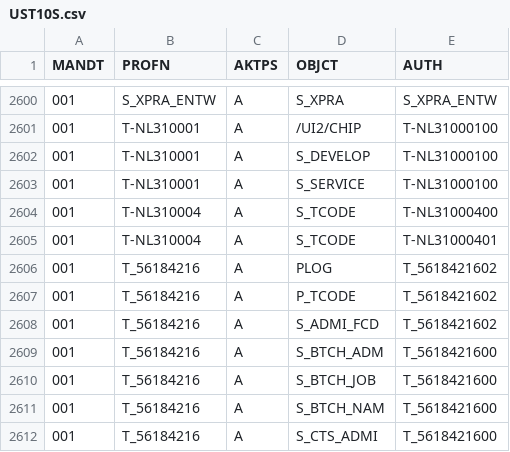
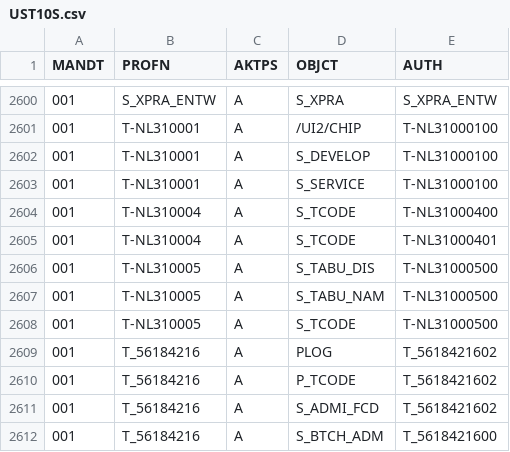
Before and after one commit to complianterp/cerpass, a CSV file: db/src/data/UST10S.csv, drawn as a sheet; only a part is shown, gaps mark what is left out; the shorter side is filled out with more unchanged rows; the diff names each change by its address in the sheet, - before the commit and + after, or states it on an @@ line.

```diff
--- a/db/src/data/UST10S.csv
+++ b/db/src/data/UST10S.csv
+row 2606: 001 | T-NL310005 | A | S_TABU_DIS | T-NL31000500
+row 2607: 001 | T-NL310005 | A | S_TABU_NAM | T-NL31000500
+row 2608: 001 | T-NL310005 | A | S_TCODE | T-NL31000500
```
Also changed, not shown: db/src/data/AGR_1016.csv, db/src/data/AGR_AGRS.csv, 10 other files.
